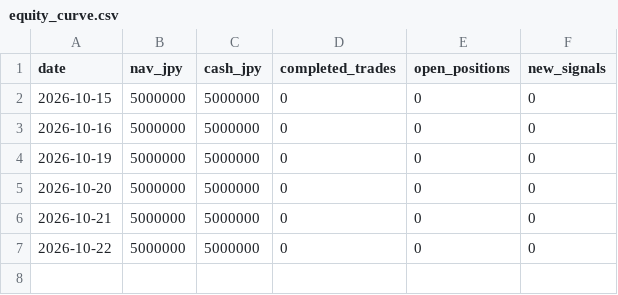
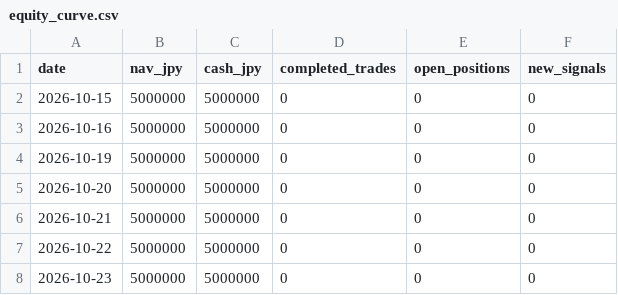
Before and after one commit to singingdog47/nvestment-quant, a CSV file: data/shadow_swing_v2/equity_curve.csv, drawn as a sheet.

```diff
--- a/data/shadow_swing_v2/equity_curve.csv
+++ b/data/shadow_swing_v2/equity_curve.csv
@@ -7 +7,2 @@ date,nav_jpy,cash_jpy,completed_trades,open_positions,new_signals
 2026-10-22,5000000,5000000,0,0,0
+2026-10-23,5000000,5000000,0,0,0
```
Also changed, not shown: 4 other files.
